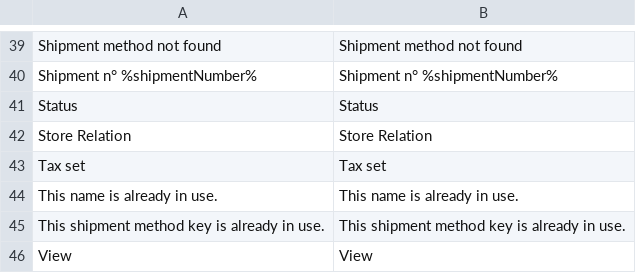
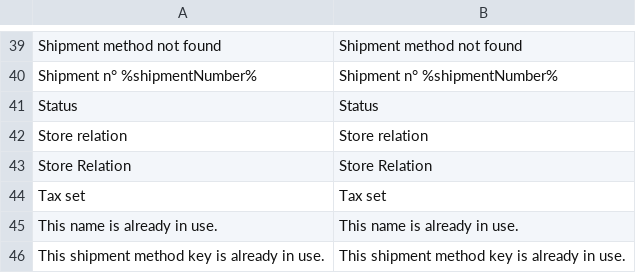
Before and after one commit to spryker/shipment-gui, a CSV file: data/translation/Zed/en_US.csv, drawn as a sheet; only a part is shown, gaps mark what is left out; the shorter side is filled out with more unchanged rows; the diff names each change by its address in the sheet, - before the commit and + after, or states it on an @@ line.

```diff
--- a/data/translation/Zed/en_US.csv
+++ b/data/translation/Zed/en_US.csv
+row 42: Store relation | Store relation
```
Also changed, not shown: data/translation/Zed/de_DE.csv.
